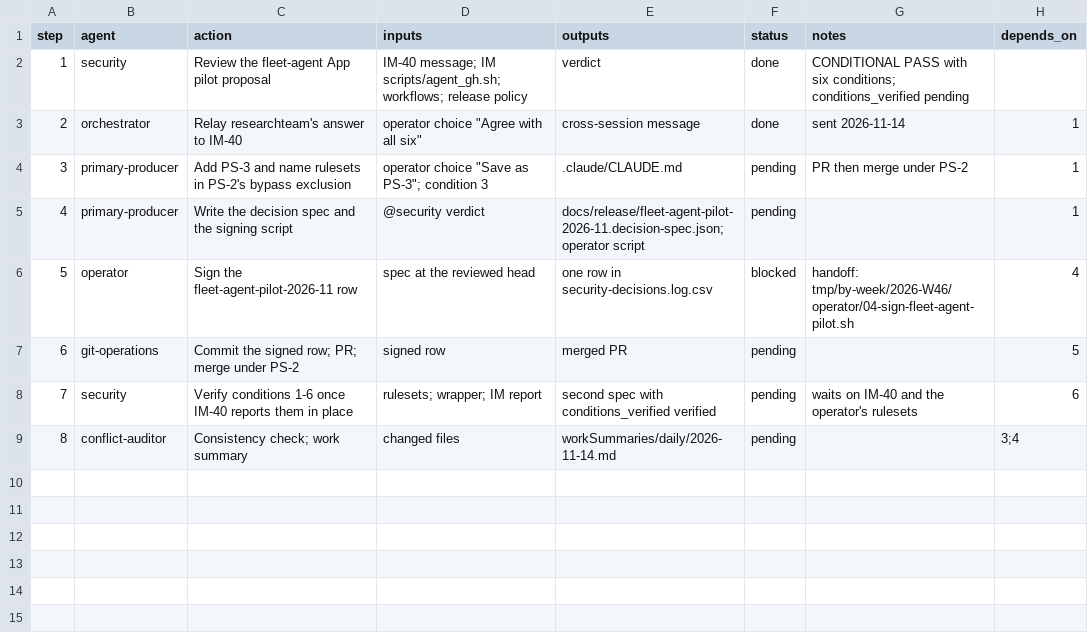
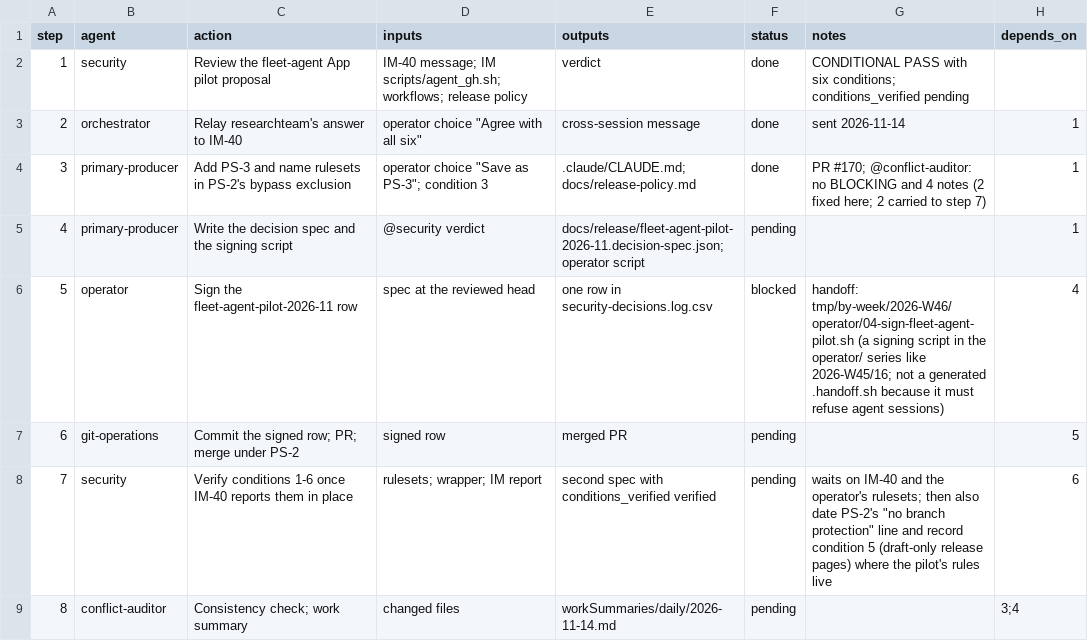
Before and after one commit to jlcatonjr/researchteam, a CSV file: references/plans/fleet-agent-pilot-2026-11.steps.csv, drawn as a sheet.

```diff
--- a/references/plans/fleet-agent-pilot-2026-11.steps.csv
+++ b/references/plans/fleet-agent-pilot-2026-11.steps.csv
@@ -3,7 +3,7 @@ step,agent,action,inputs,outputs,status,notes,depends_on
 2,orchestrator,Relay researchteam's answer to IM-40,operator choice "Agree with all six",cross-session message,done,sent 2026-11-14,1
-3,primary-producer,Add PS-3 and name rulesets in PS-2's bypass exclusion,operator choice "Save as PS-3"; condition 3,.claude/CLAUDE.md,pending,PR then merge under PS-2,1
+3,primary-producer,Add PS-3 and name rulesets in PS-2's bypass exclusion,operator choice "Save as PS-3"; condition 3,.claude/CLAUDE.md; docs/release-policy.md,done,PR #170; @conflict-auditor: no BLOCKING and 4 notes (2 fixed here; 2 carried to step 7),1
 4,primary-producer,Write the decision spec and the signing script,@security verdict,docs/release/fleet-agent-pilot-2026-11.decision-spec.json; operator script,pending,,1
-5,operator,Sign the fleet-agent-pilot-2026-11 row,spec at the reviewed head,one row in security-decisions.log.csv,blocked,handoff: tmp/by-week/2026-W46/operator/04-sign-fleet-agent-pilot.sh,4
+5,operator,Sign the fleet-agent-pilot-2026-11 row,spec at the reviewed head,one row in security-decisions.log.csv,blocked,handoff: tmp/by-week/2026-W46/operator/04-sign-fleet-agent-pilot.sh (a signing script in the operator/ series like 2026-W45/16; not a generated .handoff.sh because it must refuse agent sessions),4
 6,git-operations,Commit the signed row; PR; merge under PS-2,signed row,merged PR,pending,,5
-7,security,Verify conditions 1-6 once IM-40 reports them in place,rulesets; wrapper; IM report,second spec with conditions_verified verified,pending,waits on IM-40 and the operator's rulesets,6
+7,security,Verify conditions 1-6 once IM-40 reports them in place,rulesets; wrapper; IM report,second spec with conditions_verified verified,pending,waits on IM-40 and the operator's rulesets; then also date PS-2's "no branch protection" line and record condition 5 (draft-only release pages) where the pilot's rules live,6
 8,conflict-auditor,Consistency check; work summary,changed files,workSummaries/daily/2026-11-14.md,pending,,3;4
```
Also changed, not shown: 1 other file.
